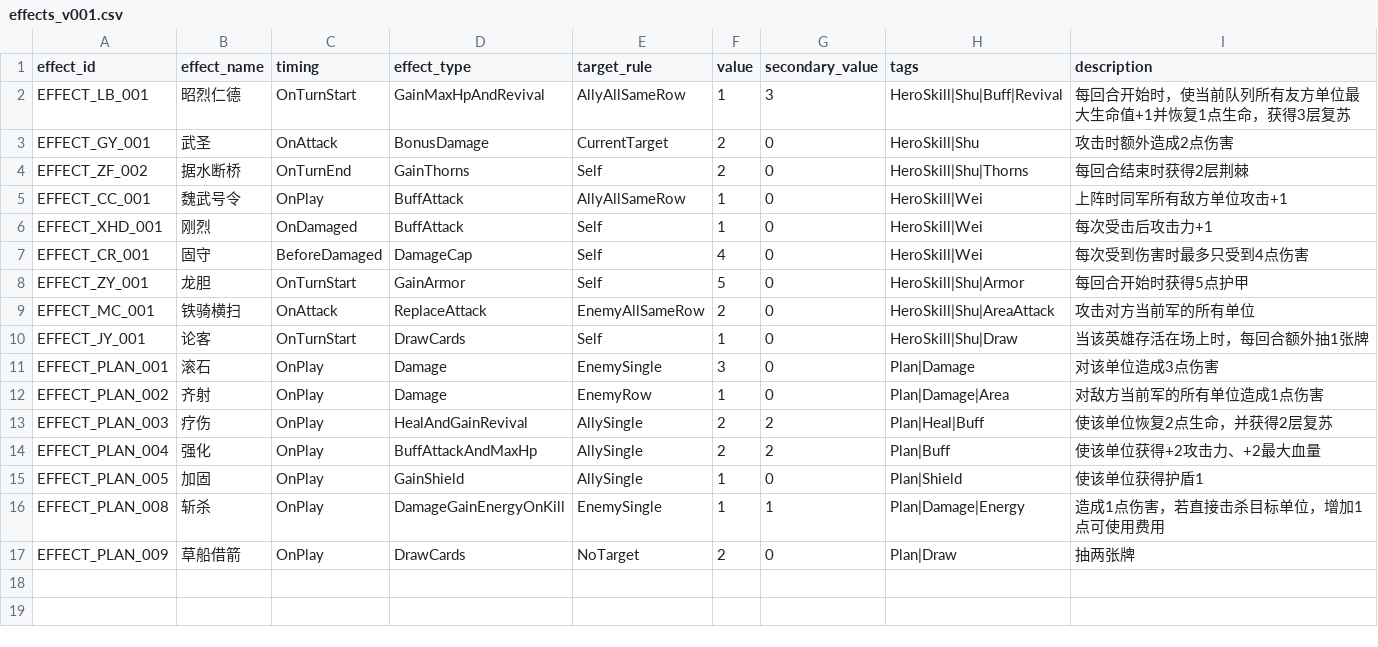
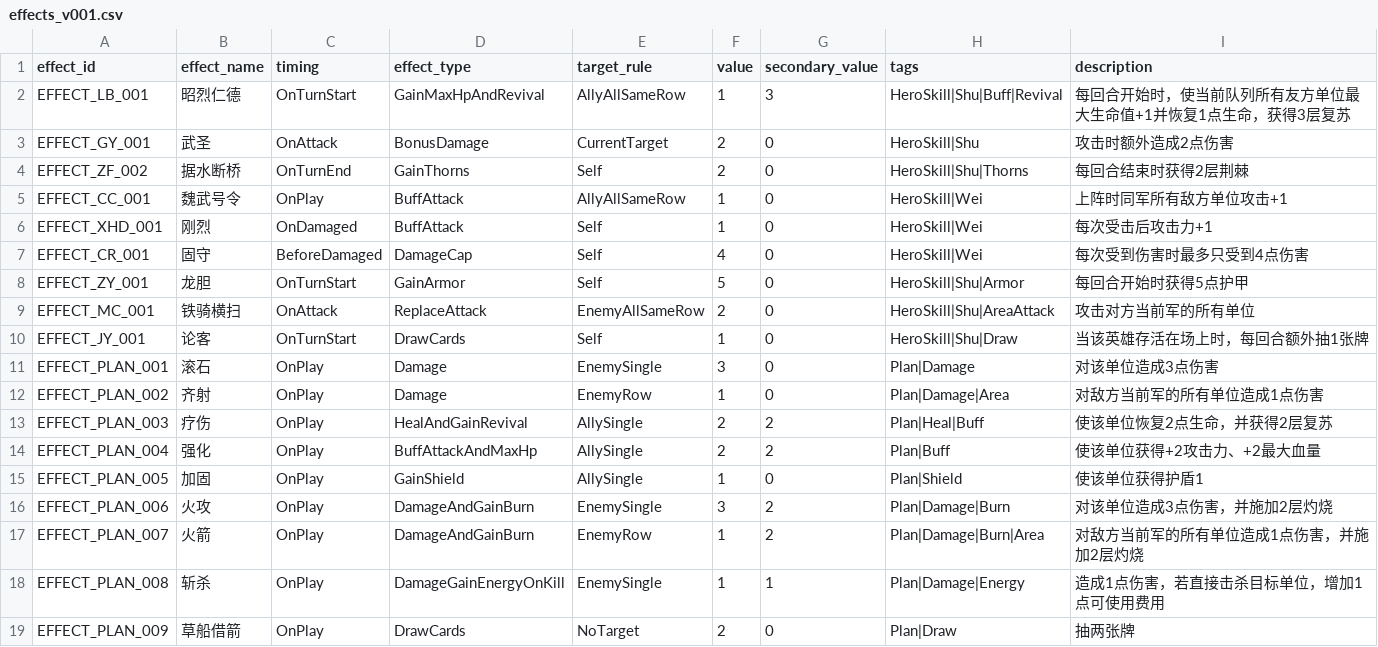
Before and after one commit to noctiseed/UnifyCountry, a CSV file: Assets/_Project/Configs/Cards/effects_v001.csv, drawn as a sheet.

```diff
--- a/Assets/_Project/Configs/Cards/effects_v001.csv
+++ b/Assets/_Project/Configs/Cards/effects_v001.csv
@@ -15,2 +15,4 @@ EFFECT_PLAN_004,强化,OnPlay,BuffAttackAndMaxHp,AllySingle,2,2,Plan|Buff,使该
 EFFECT_PLAN_005,加固,OnPlay,GainShield,AllySingle,1,0,Plan|Shield,使该单位获得护盾1
+EFFECT_PLAN_006,火攻,OnPlay,DamageAndGainBurn,EnemySingle,3,2,Plan|Damage|Burn,对该单位造成3点伤害，并施加2层灼烧
+EFFECT_PLAN_007,火箭,OnPlay,DamageAndGainBurn,EnemyRow,1,2,Plan|Damage|Burn|Area,对敌方当前军的所有单位造成1点伤害，并施加2层灼烧
 EFFECT_PLAN_008,斩杀,OnPlay,DamageGainEnergyOnKill,EnemySingle,1,1,Plan|Damage|Energy,造成1点伤害，若直接击杀目标单位，增加1点可使用费用
```
Also changed, not shown: Assets/_Project/Configs/Cards/cards_v001.csv, 3 other files.
